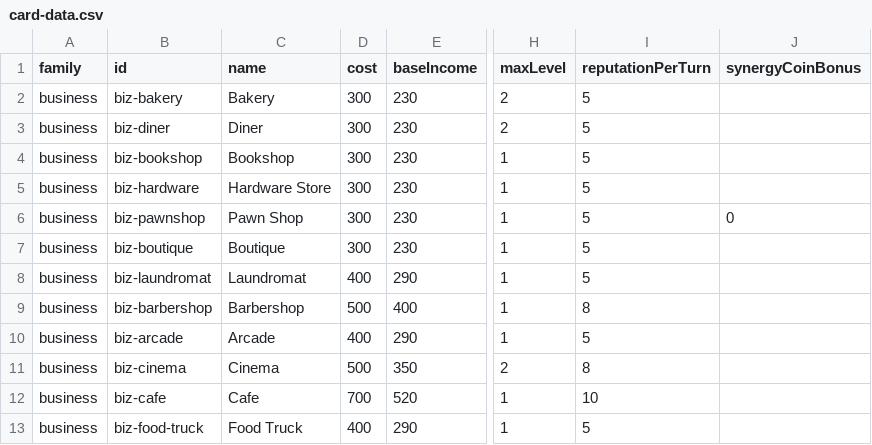
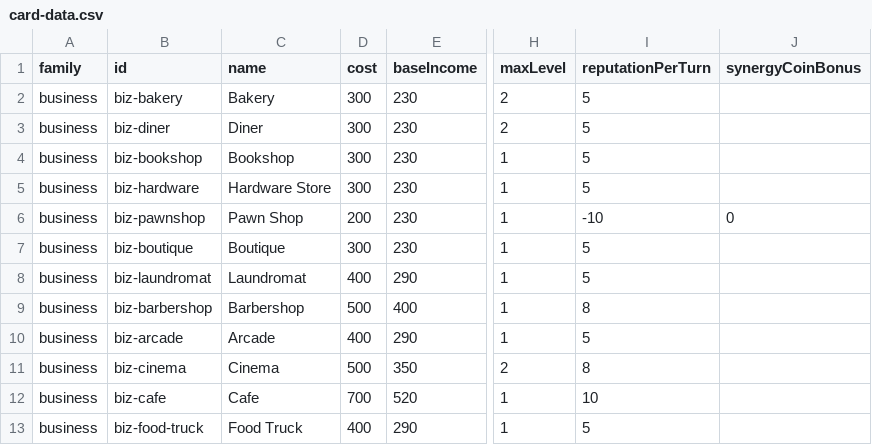
Before and after one commit to TheWizardsCode/Tableau-Card-Engine, a CSV file: example-games/main-street/card-data.csv, drawn as a sheet; only a part is shown, gaps mark what is left out; the diff names each change by its address in the sheet, - before the commit and + after, or states it on an @@ line.

Commit message:
fix(main-street): Pawn Shop drains reputation and costs 200 (CG-0MUAYBA0L000XLK3)
The Pawn Shop (biz-pawnshop) now reduces reputation by 10 per turn
(×100 integer economy; design value -0.1) instead of adding 5, and its
purchase cost drops from 300 to 200. The spending penalty was previously
hidden from the player by positive-only reputation display logic, so the
tooltip, street tooltip, upgrade overlay, SVG card face and Gym card
index now render signed per-turn reputation values.

- card-data.csv: cost 300 -> 200, reputationPerTurn 5 -> -10
- MainStreetFormatting: add formatPerTurnReputation + signed branches
- UpgradeOverlaySpec / MainStreetRendererStreet / CardSvgGenerator: sign-aware
- ongoingCost deliberately unchanged at 75 (intake: producer confirmed cost only)
- docs: balancing-methodology.md, card-catalog.md
- tests: new tests/main-street/pawn-shop-reputation.test.ts (8 tests)

```diff
--- a/example-games/main-street/card-data.csv
+++ b/example-games/main-street/card-data.csv
-D6 (cost): 300
+D6 (cost): 200
-I6 (reputationPerTurn): 5
+I6 (reputationPerTurn): -10
```
Also changed, not shown: 10 other files.
